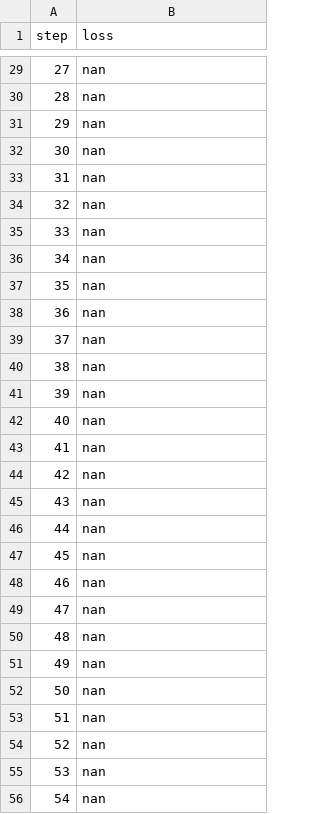
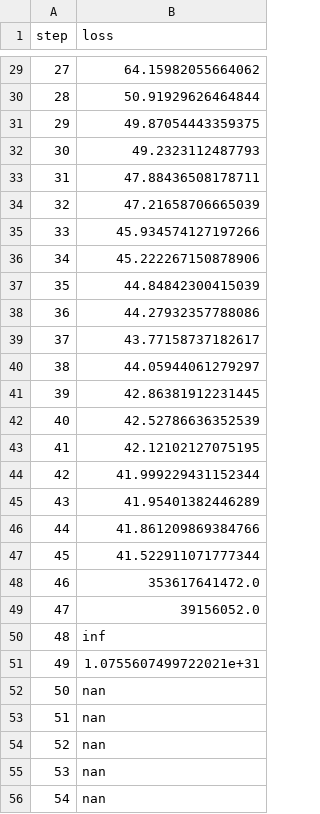
Before and after one commit to Angelina-Ibarra/ECEN744-FinalProject-SA-PINNs, a CSV file: Results/Allen-Cahn/Adam/100_tf_iter_100_newton_iter/lbfgs_loss.csv, drawn as a sheet; only a part is shown, gaps mark what is left out; the diff covers the shown part only.

```diff
--- a/Results/Allen-Cahn/Adam/100_tf_iter_100_newton_iter/lbfgs_loss.csv
+++ b/Results/Allen-Cahn/Adam/100_tf_iter_100_newton_iter/lbfgs_loss.csv
@@ -29,24 +29,24 @@ step,loss
-27,nan
-28,nan
-29,nan
-30,nan
-31,nan
-32,nan
-33,nan
-34,nan
-35,nan
-36,nan
-37,nan
-38,nan
-39,nan
-40,nan
-41,nan
-42,nan
-43,nan
-44,nan
-45,nan
-46,nan
-47,nan
-48,nan
-49,nan
+27,64.15982055664062
+28,50.91929626464844
+29,49.87054443359375
+30,49.2323112487793
+31,47.88436508178711
+32,47.21658706665039
+33,45.934574127197266
+34,45.222267150878906
+35,44.84842300415039
+36,44.27932357788086
+37,43.77158737182617
+38,44.05944061279297
+39,42.86381912231445
+40,42.52786636352539
+41,42.12102127075195
+42,41.999229431152344
+43,41.95401382446289
+44,41.861209869384766
+45,41.522911071777344
+46,353617641472.0
+47,39156052.0
+48,inf
+49,1.0755607499722021e+31
 50,nan
```
Also changed, not shown: 27 edited cells elsewhere in this file, Results/Allen-Cahn/Adam/100_tf_iter_100_newton_iter/training_loss.csv, 30 other files.
